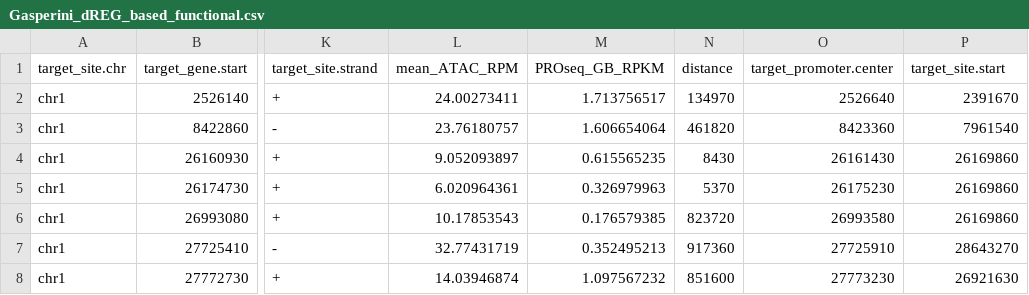
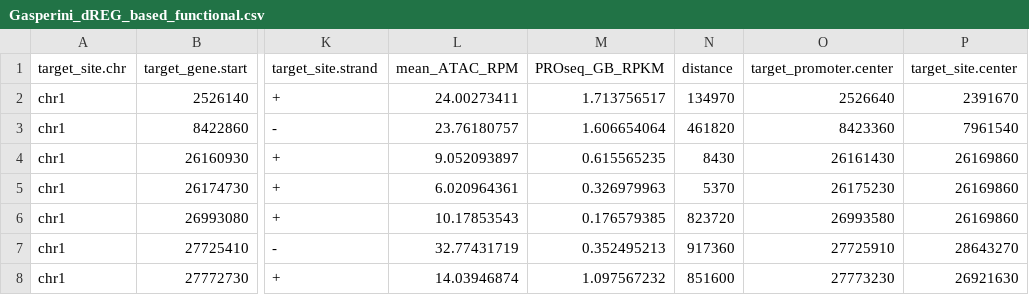
Before and after one commit to Danko-Lab/E-P_contacts, a CSV file: Input_files/Gasperini_dREG_based_functional.csv, drawn as a sheet; only a part is shown, gaps mark what is left out; the diff names each change by its address in the sheet, - before the commit and + after, or states it on an @@ line.

```diff
--- a/Input_files/Gasperini_dREG_based_functional.csv
+++ b/Input_files/Gasperini_dREG_based_functional.csv
-P1: target_site.start
+P1: target_site.center
```
Also changed, not shown: Input_files/Gasperini_dREG_based_nonfunctional.csv.
